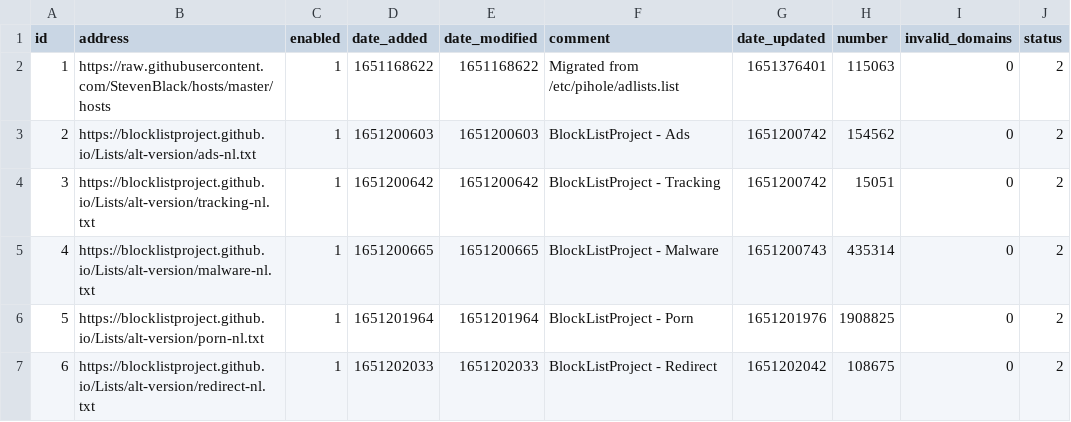
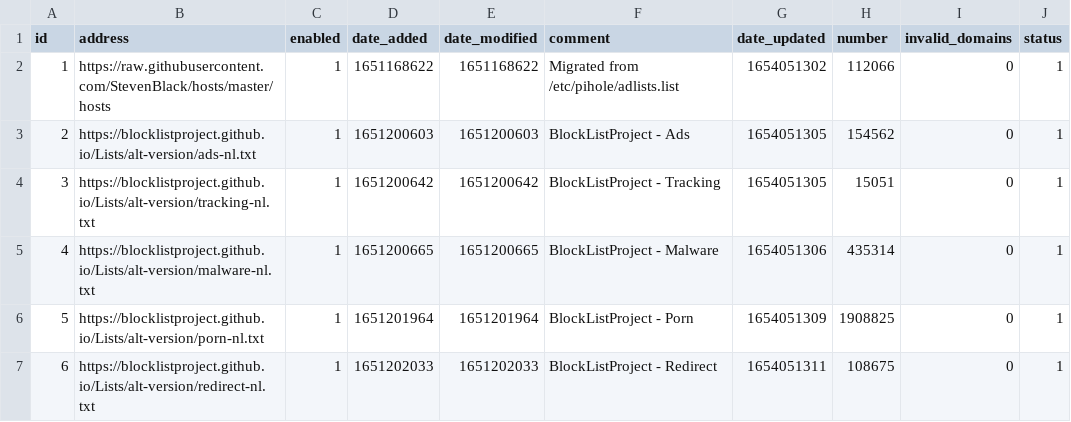
Before and after one commit to TechDufus/pihole-config, a CSV file: adlist.csv, drawn as a sheet.

```diff
--- a/adlist.csv
+++ b/adlist.csv
@@ -1,7 +1,7 @@
 id,address,enabled,date_added,date_modified,comment,date_updated,number,invalid_domains,status
-1,https://raw.githubusercontent.com/StevenBlack/hosts/master/hosts,1,1651168622,1651168622,"Migrated from /etc/pihole/adlists.list",1651376401,115063,0,2
-2,https://blocklistproject.github.io/Lists/alt-version/ads-nl.txt,1,1651200603,1651200603,"BlockListProject - Ads",1651200742,154562,0,2
-3,https://blocklistproject.github.io/Lists/alt-version/tracking-nl.txt,1,1651200642,1651200642,"BlockListProject - Tracking",1651200742,15051,0,2
-4,https://blocklistproject.github.io/Lists/alt-version/malware-nl.txt,1,1651200665,1651200665,"BlockListProject - Malware",1651200743,435314,0,2
-5,https://blocklistproject.github.io/Lists/alt-version/porn-nl.txt,1,1651201964,1651201964,"BlockListProject - Porn",1651201976,1908825,0,2
-6,https://blocklistproject.github.io/Lists/alt-version/redirect-nl.txt,1,1651202033,1651202033,"BlockListProject - Redirect",1651202042,108675,0,2
+1,https://raw.githubusercontent.com/StevenBlack/hosts/master/hosts,1,1651168622,1651168622,"Migrated from /etc/pihole/adlists.list",1654051302,112066,0,1
+2,https://blocklistproject.github.io/Lists/alt-version/ads-nl.txt,1,1651200603,1651200603,"BlockListProject - Ads",1654051305,154562,0,1
+3,https://blocklistproject.github.io/Lists/alt-version/tracking-nl.txt,1,1651200642,1651200642,"BlockListProject - Tracking",1654051305,15051,0,1
+4,https://blocklistproject.github.io/Lists/alt-version/malware-nl.txt,1,1651200665,1651200665,"BlockListProject - Malware",1654051306,435314,0,1
+5,https://blocklistproject.github.io/Lists/alt-version/porn-nl.txt,1,1651201964,1651201964,"BlockListProject - Porn",1654051309,1908825,0,1
+6,https://blocklistproject.github.io/Lists/alt-version/redirect-nl.txt,1,1651202033,1651202033,"BlockListProject - Redirect",1654051311,108675,0,1
```
Also changed, not shown: 1 other file.
